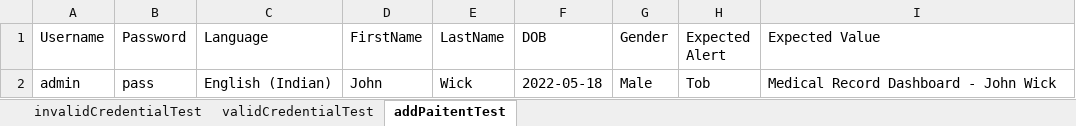
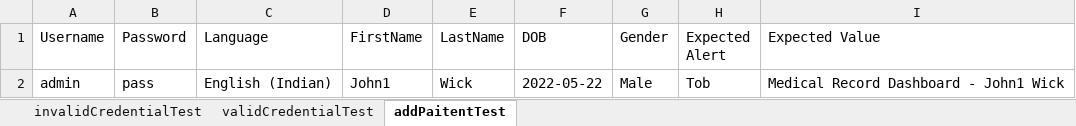
Before and after one commit to balaji-githubstore/hybrid_framework_john_deere, an Excel workbook: test_data/open_emr_test_data.xlsx, sheet addPaitentTest, drawn as a sheet; values as stored, in another font and other column widths than the file's, no borders; the diff names each change by its address in the sheet, - before the commit and + after, or states it on an @@ line.

```diff
--- a/test_data/open_emr_test_data.xlsx (sheet addPaitentTest)
+++ b/test_data/open_emr_test_data.xlsx (sheet addPaitentTest)
-D2 (FirstName): John
+D2 (FirstName): John1
-F2 (DOB): 2022-05-18
+F2 (DOB): 2022-05-22
-I2 (Expected Value): Medical Record Dashboard - John Wick
+I2 (Expected Value): Medical Record Dashboard - John1 Wick
```
Also changed, not shown: 5 other files.
